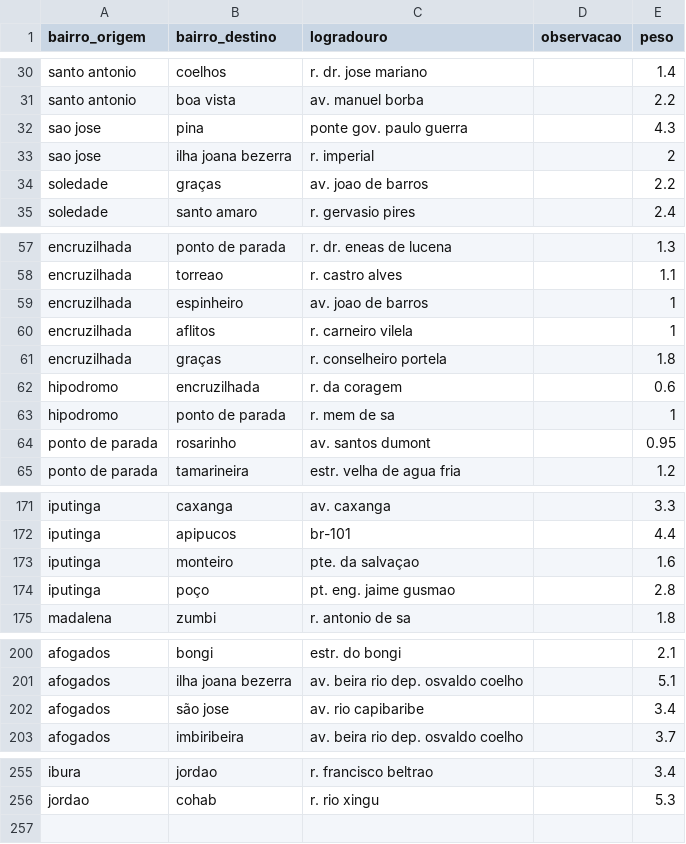
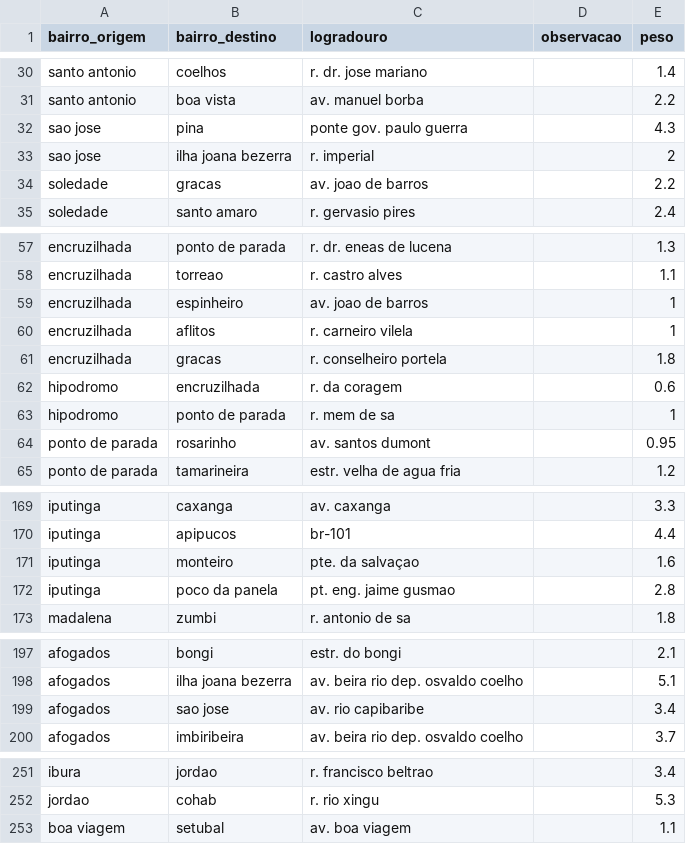
Before and after one commit to seconds4decay/projeto-grafos, a CSV file: data/adjacencias_bairros.csv, drawn as a sheet; only a part is shown, gaps mark what is left out; the diff covers the shown part only.

```diff
--- a/data/adjacencias_bairros.csv
+++ b/data/adjacencias_bairros.csv
@@ -33,3 +33,3 @@ sao jose,pina,ponte gov. paulo guerra,,4.3
 sao jose,ilha joana bezerra,r. imperial ,,2
-soledade,graças ,av. joao de barros ,,2.2
+soledade,gracas ,av. joao de barros ,,2.2
 soledade,santo amaro,r. gervasio pires,,2.4
@@ -60,3 +60,3 @@ encruzilhada,espinheiro,av. joao de barros,,1
 encruzilhada,aflitos,r. carneiro vilela,,1
-encruzilhada,graças ,r. conselheiro portela,,1.8
+encruzilhada,gracas ,r. conselheiro portela,,1.8
 hipodromo,encruzilhada,r. da coragem,,0.6
@@ -173,3 +171,3 @@ iputinga,apipucos,br-101,,4.4
 iputinga,monteiro,pte. da salvaçao,,1.6
-iputinga,poço,pt. eng. jaime gusmao,,2.8
+iputinga,poco da panela,pt. eng. jaime gusmao,,2.8
 madalena,zumbi,r. antonio de sa,,1.8
@@ -201,3 +198,3 @@ afogados,bongi,estr. do bongi,,2.1
 afogados,ilha joana bezerra,av. beira rio dep. osvaldo coelho,,5.1
-afogados,são jose,av. rio capibaribe,,3.4
+afogados,sao jose,av. rio capibaribe,,3.4
 afogados,imbiribeira,av. beira rio dep. osvaldo coelho,,3.7
@@ -256 +252,2 @@ ibura,jordao,r. francisco beltrao,,3.4
 jordao,cohab,r. rio xingu,,5.3
+boa viagem,setubal,av. boa viagem,,1.1
```
Also changed, not shown: 3 removed rows and 3 edited cells elsewhere in this file.
